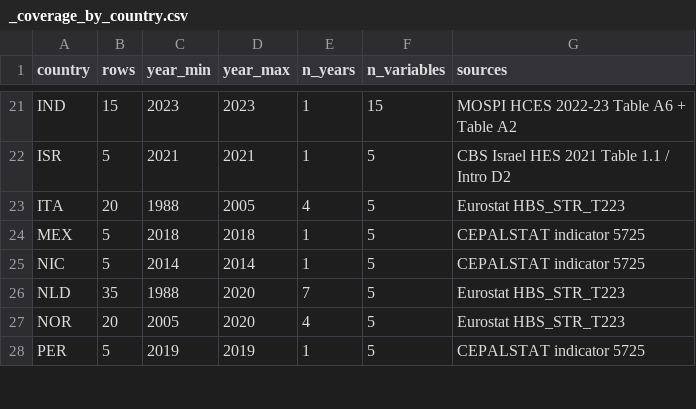
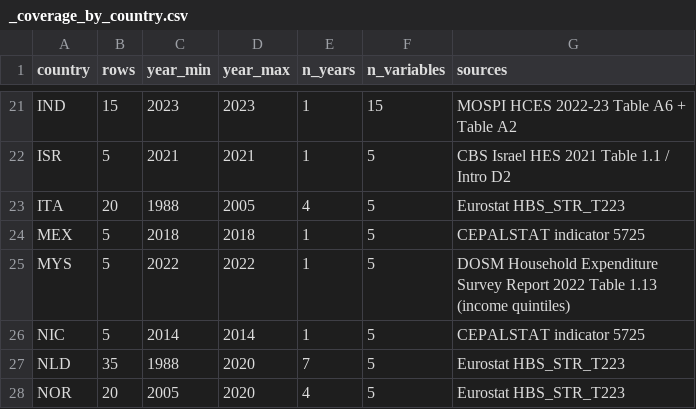
Before and after one commit to myon-bioinformatics/Aoi, a CSV file: research/staple-price-survey/adjacent_food_share_by_income/_coverage_by_country.csv, drawn as a sheet; only a part is shown, gaps mark what is left out; the shorter side is filled out with more unchanged rows.

```diff
--- a/research/staple-price-survey/adjacent_food_share_by_income/_coverage_by_country.csv
+++ b/research/staple-price-survey/adjacent_food_share_by_income/_coverage_by_country.csv
@@ -24,2 +24,3 @@ ITA,20,1988,2005,4,5,Eurostat HBS_STR_T223
 MEX,5,2018,2018,1,5,CEPALSTAT indicator 5725
+MYS,5,2022,2022,1,5,DOSM Household Expenditure Survey Report 2022 Table 1.13 (income quintiles)
 NIC,5,2014,2014,1,5,CEPALSTAT indicator 5725
```
Also changed, not shown: research/staple-price-survey/adjacent_food_share_by_income/adjacent_food_share_by_income_vertical.csv, 23 other files.
